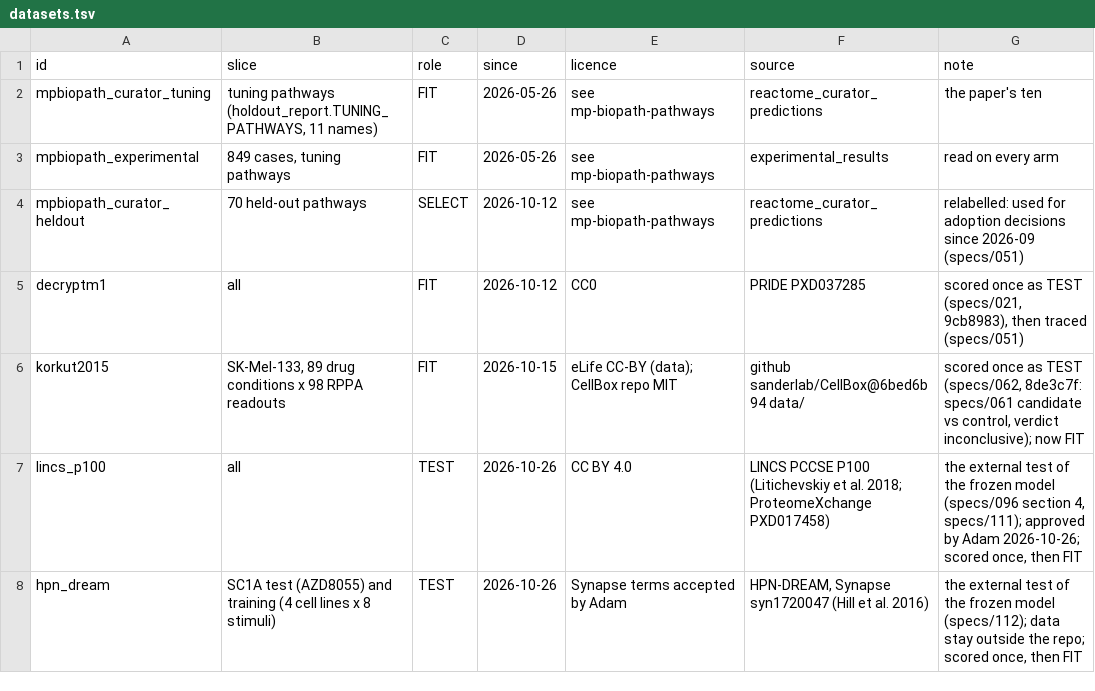
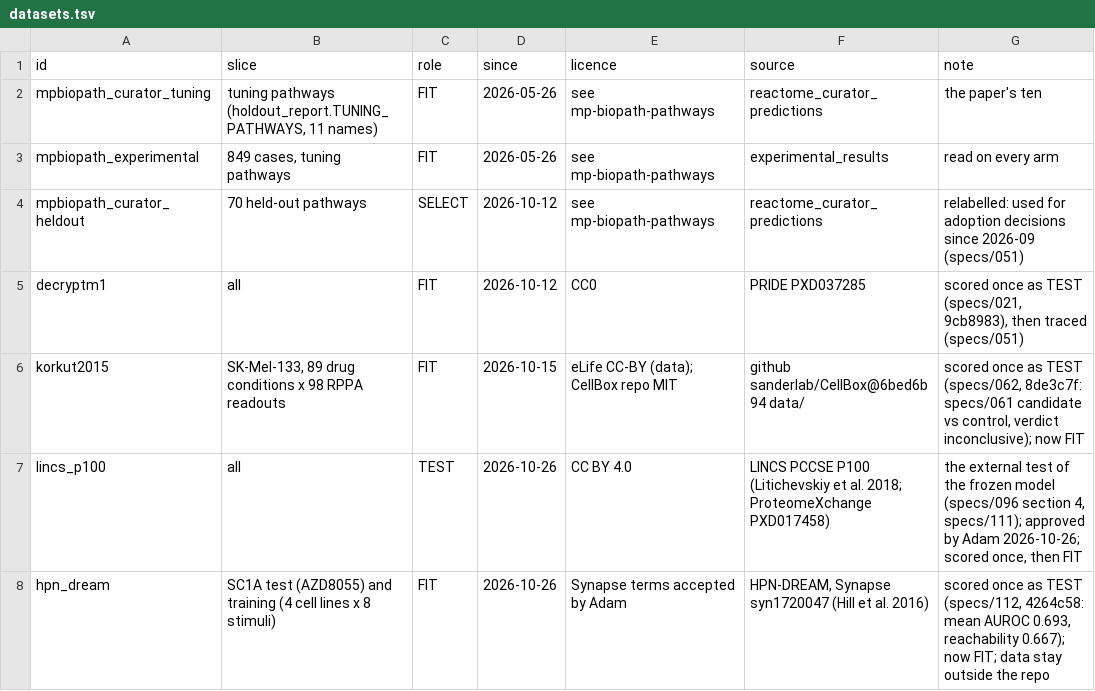
Before and after one commit to reactome/deltasignal, a TSV file: bench/datasets.tsv, drawn as a sheet.

```diff
--- a/bench/datasets.tsv
+++ b/bench/datasets.tsv
@@ -7,2 +7,2 @@ korkut2015	SK-Mel-133, 89 drug conditions x 98 RPPA readouts	FIT	2026-10-15	eLif
 lincs_p100	all	TEST	2026-10-26	CC BY 4.0	LINCS PCCSE P100 (Litichevskiy et al. 2018; ProteomeXchange PXD017458)	the external test of the frozen model (specs/096 section 4, specs/111); approved by Adam 2026-10-26; scored once, then FIT
-hpn_dream	SC1A test (AZD8055) and training (4 cell lines x 8 stimuli)	TEST	2026-10-26	Synapse terms accepted by Adam	HPN-DREAM, Synapse syn1720047 (Hill et al. 2016)	the external test of the frozen model (specs/112); data stay outside the repo; scored once, then FIT
+hpn_dream	SC1A test (AZD8055) and training (4 cell lines x 8 stimuli)	FIT	2026-10-26	Synapse terms accepted by Adam	HPN-DREAM, Synapse syn1720047 (Hill et al. 2016)	scored once as TEST (specs/112, 4264c58: mean AUROC 0.693, reachability 0.667); now FIT; data stay outside the repo
```
Also changed, not shown: 3 other files.
